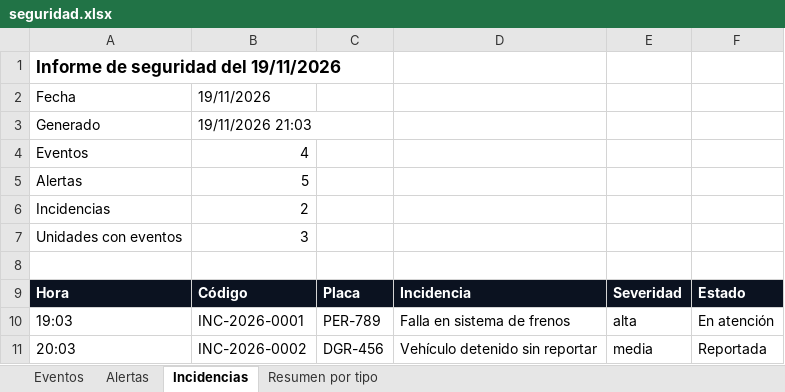
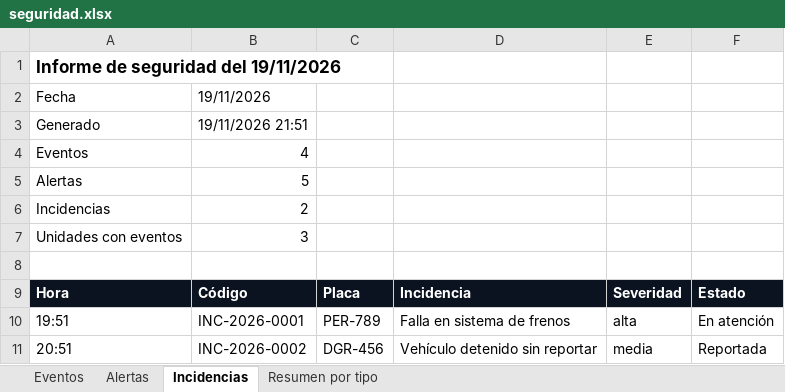
Before and after one commit to PieeroRS/TruckGPSBackend, an Excel workbook: seguridad.xlsx, sheet Incidencias, drawn as a sheet; values as stored, in another font and other column widths than the file's, no borders; the diff names each change by its address in the sheet, - before the commit and + after, or states it on an @@ line.

```diff
--- a/seguridad.xlsx (sheet Incidencias)
+++ b/seguridad.xlsx (sheet Incidencias)
-B3: 19/11/2026 21:03
+B3: 19/11/2026 21:51
-A10: 19:03
+A10: 19:51
-A11: 20:03
+A11: 20:51
```
Also changed, not shown: sheet Alertas, sheet Eventos, sheet Resumen por tipo, rutas.xlsx, 4 other files.
